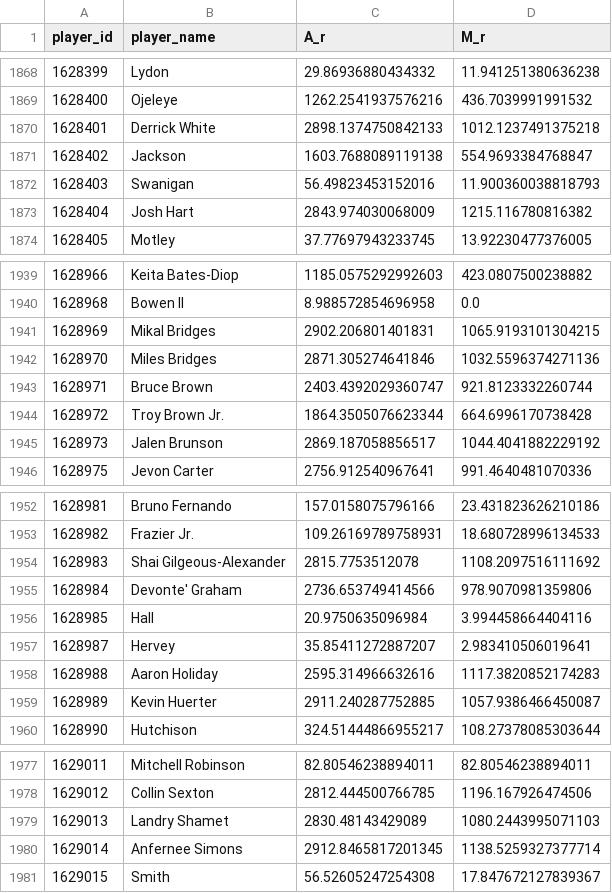
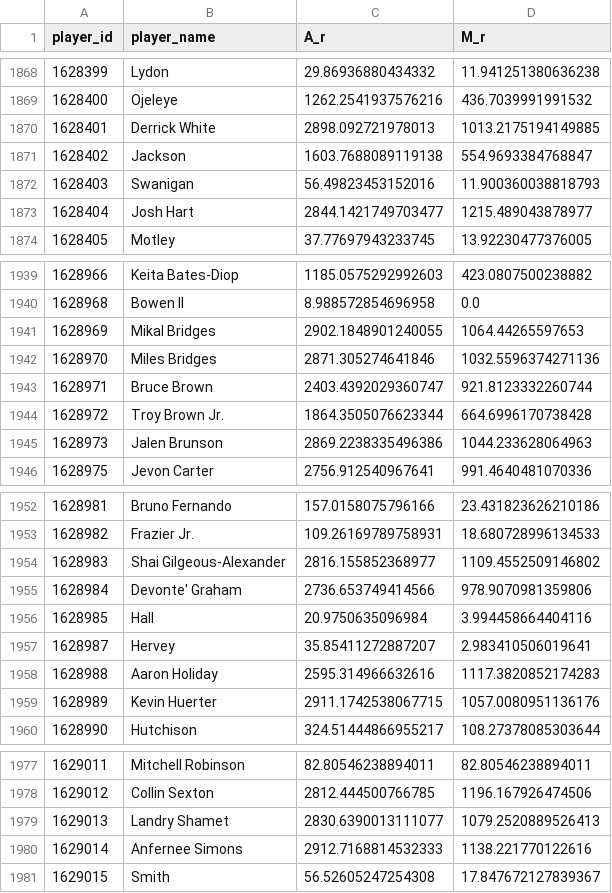
Before and after one commit to entropyisrude/nba-luck-adjustment, a CSV file: data/player_state.csv, drawn as a sheet; only a part is shown, gaps mark what is left out; the diff covers the shown part only.

```diff
--- a/data/player_state.csv
+++ b/data/player_state.csv
@@ -1869,6 +1869,6 @@ player_id,player_name,A_r,M_r
 1628400,Ojeleye,1262.2541937576216,436.7039991991532
-1628401,Derrick White,2898.1374750842133,1012.1237491375218
+1628401,Derrick White,2898.092721978013,1013.2175194149885
 1628402,Jackson,1603.7688089119138,554.9693384768847
 1628403,Swanigan,56.49823453152016,11.900360038818793
-1628404,Josh Hart,2843.974030068009,1215.116780816382
+1628404,Josh Hart,2844.1421749703477,1215.489043878977
 1628405,Motley,37.77697943233745,13.92230477376005
@@ -1940,3 +1940,3 @@ player_id,player_name,A_r,M_r
 1628968,Bowen II,8.988572854696958,0.0
-1628969,Mikal Bridges,2902.206801401831,1065.9193101304215
+1628969,Mikal Bridges,2902.1848901240055,1064.44265597653
 1628970,Miles Bridges,2871.305274641846,1032.5596374271136
@@ -1944,3 +1944,3 @@ player_id,player_name,A_r,M_r
 1628972,Troy Brown Jr.,1864.3505076623344,664.6996170738428
-1628973,Jalen Brunson,2869.187058856517,1044.4041882229192
+1628973,Jalen Brunson,2869.2238335496386,1044.233628064963
 1628975,Jevon Carter,2756.912540967641,991.4640481070336
@@ -1953,3 +1953,3 @@ player_id,player_name,A_r,M_r
 1628982,Frazier Jr.,109.26169789758931,18.680728996134533
-1628983,Shai Gilgeous-Alexander,2815.7753512078,1108.2097516111692
+1628983,Shai Gilgeous-Alexander,2816.155852368977,1109.4552509146802
 1628984,Devonte' Graham,2736.653749414566,978.9070981359806
@@ -1958,3 +1958,3 @@ player_id,player_name,A_r,M_r
 1628988,Aaron Holiday,2595.314966632616,1117.3820852174283
-1628989,Kevin Huerter,2911.240287752885,1057.9386466450087
+1628989,Kevin Huerter,2911.1742538067715,1057.0080951136176
 1628990,Hutchison,324.51444866955217,108.27378085303644
@@ -1978,4 +1978,4 @@ player_id,player_name,A_r,M_r
 1629012,Collin Sexton,2812.444500766785,1196.167926474506
-1629013,Landry Shamet,2830.48143429089,1080.2443995071103
-1629014,Anfernee Simons,2912.8465817201345,1138.5259327377714
+1629013,Landry Shamet,2830.6390013111077,1079.2520889526413
+1629014,Anfernee Simons,2912.7168814532333,1138.221770122616
 1629015,Smith,56.52605247254308,17.847672127839367
```
Also changed, not shown: 5 added rows and 88 edited cells elsewhere in this file, data/bbref_team_gp_2627.csv, 21 other files.
